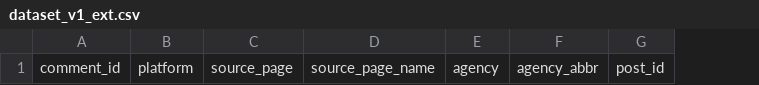
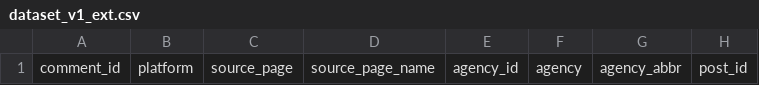
Before and after one commit to edisonmalasan/nlp-data, a CSV file: data/processed/dataset_v1_ext.csv, drawn as a sheet; only a part is shown; the diff names each change by its address in the sheet, - before the commit and + after, or states it on an @@ line.

Commit message:
feat(schema): add agency_id to the dataset and posts schemas
Introduce agency_id as column 5 of dataset_v1.csv and dataset_v1_ext.csv
and of posts_v1.csv, giving every row a foreign key to the government
agency registry. The existing agency and agency_abbr columns remain as
denormalized convenience copies that must match the registry exactly.

Dataset schema is now 35 columns, renumbered contiguously to match
DATA_CONTRACT.md section 5.2.

```diff
--- a/data/processed/dataset_v1_ext.csv
+++ b/data/processed/dataset_v1_ext.csv
+column E, row 1: agency_id
```
Also changed, not shown: 1 other file.
